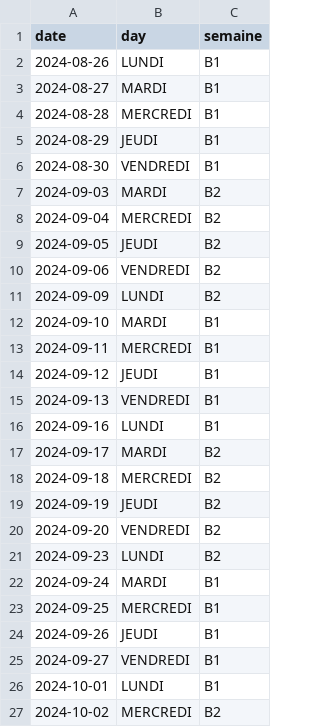
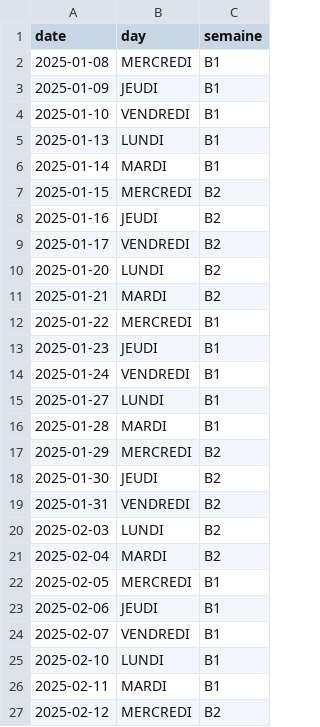
Before and after one commit to marcantoinem/sopti-rusty, a CSV file: aep-schedule-website/alternance.csv, drawn as a sheet; only a part is shown; the diff covers the shown part only.

Commit message:
feat; update alternance csv

```diff
--- a/aep-schedule-website/alternance.csv
+++ b/aep-schedule-website/alternance.csv
@@ -1,27 +1,27 @@
 date,day,semaine
-2024-08-26,LUNDI,B1
-2024-08-27,MARDI,B1
-2024-08-28,MERCREDI,B1
-2024-08-29,JEUDI,B1
-2024-08-30,VENDREDI,B1
-2024-09-03,MARDI,B2
-2024-09-04,MERCREDI,B2
-2024-09-05,JEUDI,B2
-2024-09-06,VENDREDI,B2
-2024-09-09,LUNDI,B2
-2024-09-10,MARDI,B1
-2024-09-11,MERCREDI,B1
-2024-09-12,JEUDI,B1
-2024-09-13,VENDREDI,B1
-2024-09-16,LUNDI,B1
-2024-09-17,MARDI,B2
-2024-09-18,MERCREDI,B2
-2024-09-19,JEUDI,B2
-2024-09-20,VENDREDI,B2
-2024-09-23,LUNDI,B2
-2024-09-24,MARDI,B1
-2024-09-25,MERCREDI,B1
-2024-09-26,JEUDI,B1
-2024-09-27,VENDREDI,B1
-2024-10-01,LUNDI,B1
-2024-10-02,MERCREDI,B2
+2025-01-08,MERCREDI,B1
+2025-01-09,JEUDI,B1
+2025-01-10,VENDREDI,B1
+2025-01-13,LUNDI,B1
+2025-01-14,MARDI,B1
+2025-01-15,MERCREDI,B2
+2025-01-16,JEUDI,B2
+2025-01-17,VENDREDI,B2
+2025-01-20,LUNDI,B2
+2025-01-21,MARDI,B2
+2025-01-22,MERCREDI,B1
+2025-01-23,JEUDI,B1
+2025-01-24,VENDREDI,B1
+2025-01-27,LUNDI,B1
+2025-01-28,MARDI,B1
+2025-01-29,MERCREDI,B2
+2025-01-30,JEUDI,B2
+2025-01-31,VENDREDI,B2
+2025-02-03,LUNDI,B2
+2025-02-04,MARDI,B2
+2025-02-05,MERCREDI,B1
+2025-02-06,JEUDI,B1
+2025-02-07,VENDREDI,B1
+2025-02-10,LUNDI,B1
+2025-02-11,MARDI,B1
+2025-02-12,MERCREDI,B2
```
Also changed, not shown: 39 edited cells elsewhere in this file.
